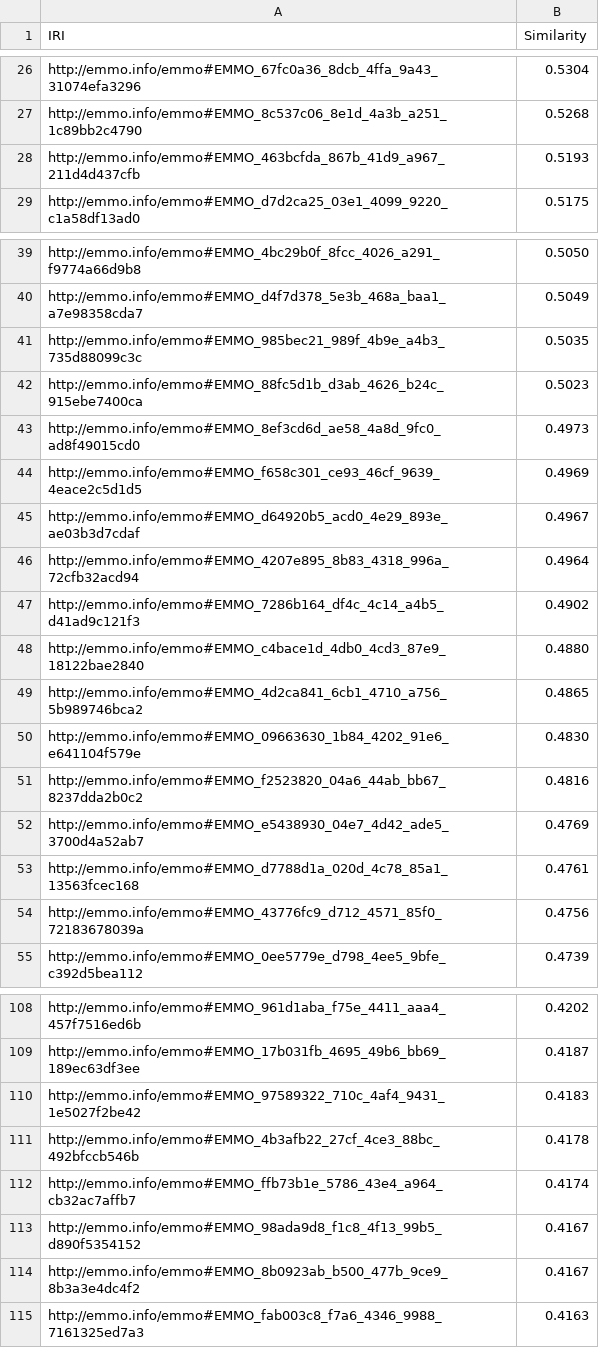
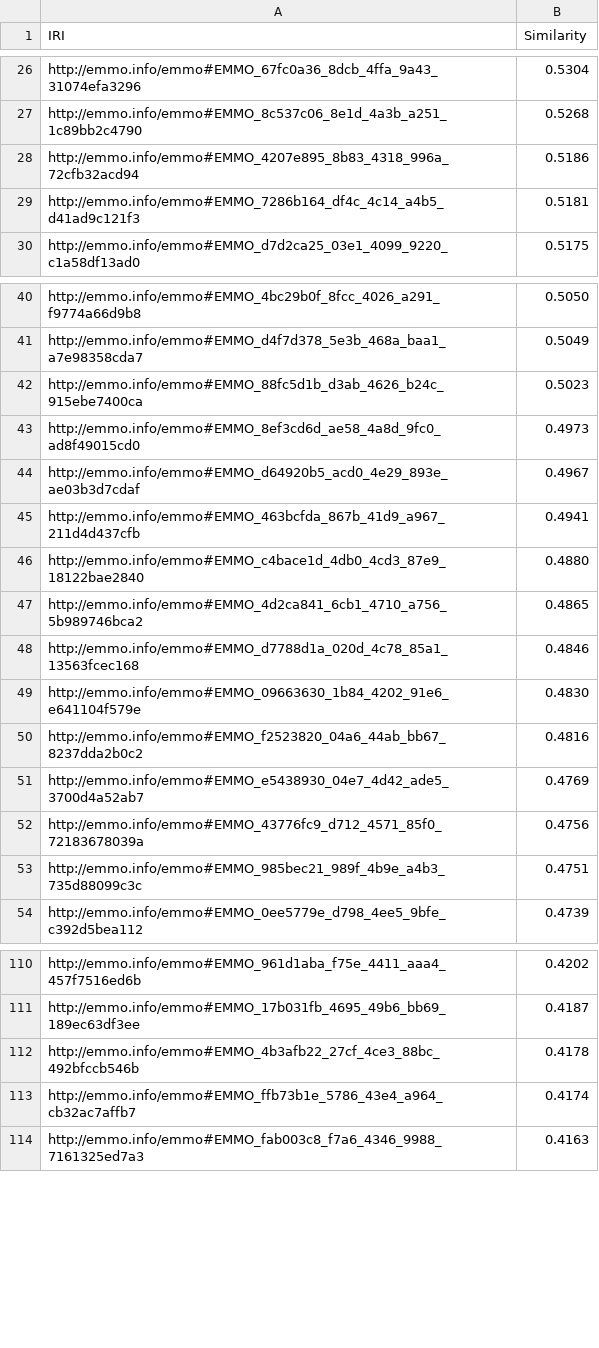
Before and after one commit to ISE-FIZKarlsruhe/odps4mse, a CSV file: ExtractedTerms/multi-qa-mpnet-base-dot-v1/GPO/requirement2.csv, drawn as a sheet; only a part is shown, gaps mark what is left out; removed rows and columns are numbered as before the commit, all else as after; the diff covers the shown part only; the diff names each change by its address in the sheet, - before the commit and + after, or states it on an @@ line.

```diff
--- a/ExtractedTerms/multi-qa-mpnet-base-dot-v1/GPO/requirement2.csv
+++ b/ExtractedTerms/multi-qa-mpnet-base-dot-v1/GPO/requirement2.csv
-row 28: http://emmo.info/emmo#EMMO_463bcfda_867b_41d9_a967_211d4d437cfb | 0.5193
+row 28: http://emmo.info/emmo#EMMO_4207e895_8b83_4318_996a_72cfb32acd94 | 0.5186
+row 29: http://emmo.info/emmo#EMMO_7286b164_df4c_4c14_a4b5_d41ad9c121f3 | 0.5181
-row 41: http://emmo.info/emmo#EMMO_985bec21_989f_4b9e_a4b3_735d88099c3c | 0.5035
-row 44: http://emmo.info/emmo#EMMO_f658c301_ce93_46cf_9639_4eace2c5d1d5 | 0.4969
-row 46: http://emmo.info/emmo#EMMO_4207e895_8b83_4318_996a_72cfb32acd94 | 0.4964
-row 47: http://emmo.info/emmo#EMMO_7286b164_df4c_4c14_a4b5_d41ad9c121f3 | 0.4902
+row 45: http://emmo.info/emmo#EMMO_463bcfda_867b_41d9_a967_211d4d437cfb | 0.4941
+row 48: http://emmo.info/emmo#EMMO_d7788d1a_020d_4c78_85a1_13563fcec168 | 0.4846
-row 53: http://emmo.info/emmo#EMMO_d7788d1a_020d_4c78_85a1_13563fcec168 | 0.4761
+row 53: http://emmo.info/emmo#EMMO_985bec21_989f_4b9e_a4b3_735d88099c3c | 0.4751
-row 110: http://emmo.info/emmo#EMMO_97589322_710c_4af4_9431_1e5027f2be42 | 0.4183
-row 113: http://emmo.info/emmo#EMMO_98ada9d8_f1c8_4f13_99b5_d890f5354152 | 0.4167
-row 114: http://emmo.info/emmo#EMMO_8b0923ab_b500_477b_9ce9_8b3a3e4dc4f2 | 0.4167
```
Also changed, not shown: 5 added rows and 3 removed rows elsewhere in this file, ExtractedTerms/multi-qa-mpnet-base-dot-v1/GPO/requirement1.csv, ExtractedTerms/multi-qa-mpnet-base-dot-v1/GPO/requirement3.csv, 24 other files.
